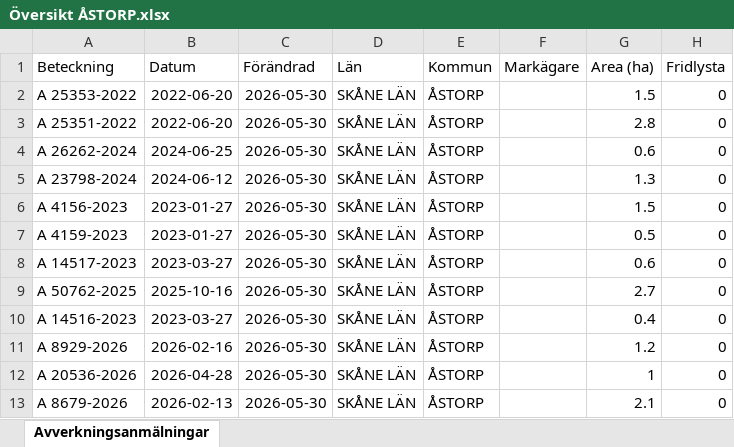
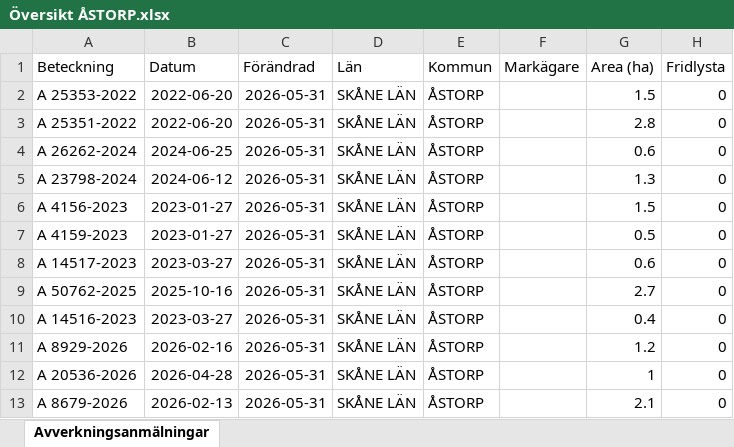
Before and after one commit to klasma/Logging_1277, an Excel workbook: Översikt ÅSTORP.xlsx, sheet Avverkningsanmälningar, drawn as a sheet; only a part is shown; values as stored, in another font and other column widths than the file's, no borders; the diff names each change by its address in the sheet, - before the commit and + after, or states it on an @@ line.

```diff
--- a/Översikt ÅSTORP.xlsx (sheet Avverkningsanmälningar)
+++ b/Översikt ÅSTORP.xlsx (sheet Avverkningsanmälningar)
-C2:C13 (Förändrad): 2026-05-30
+C2:C13 (Förändrad): 2026-05-31
```
Also changed, not shown: 1 other file.
